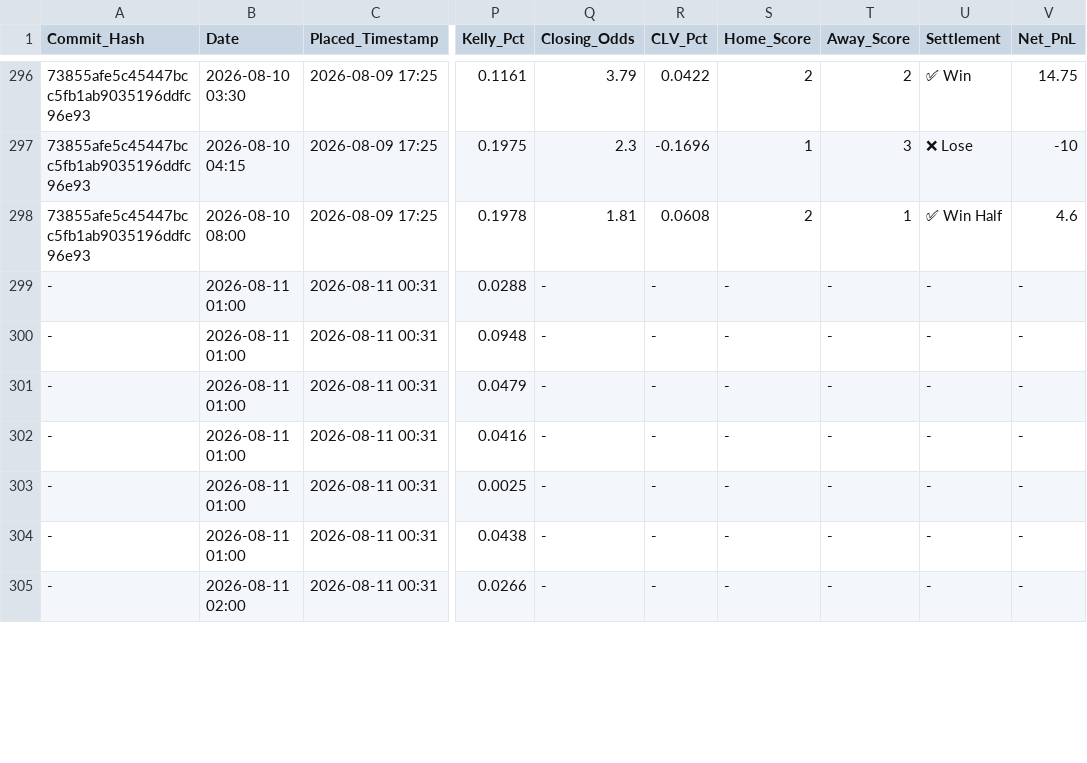
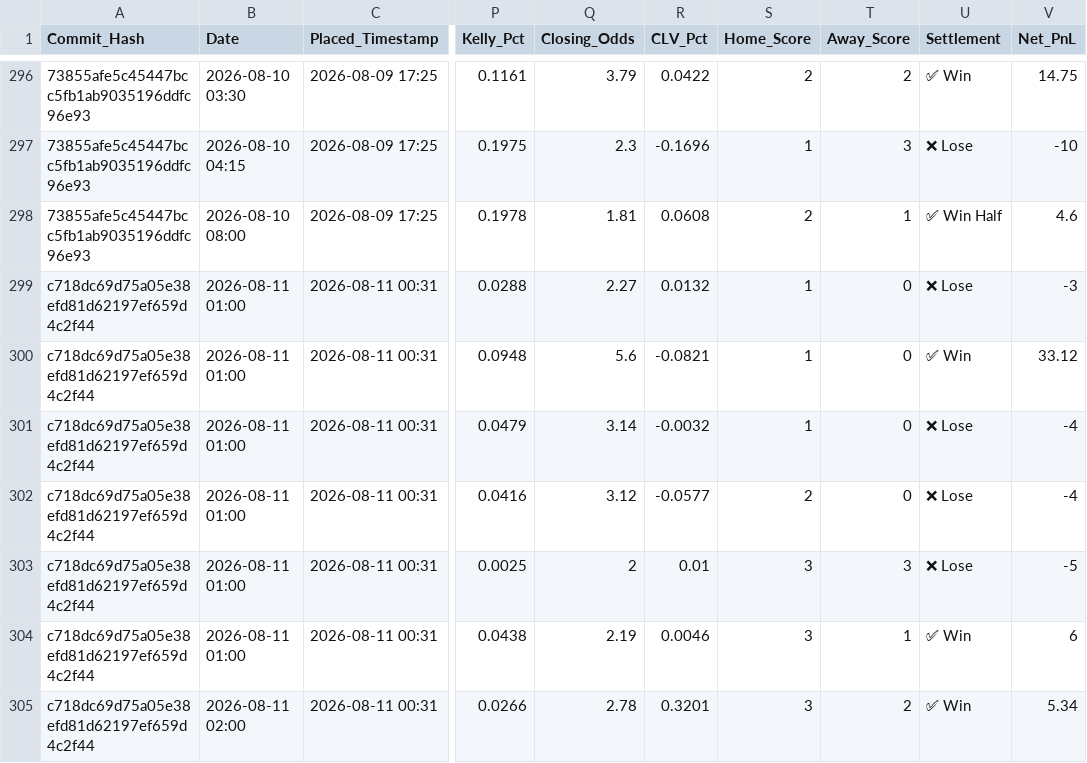
Before and after one commit to ethan-0625/MCO-Sports-Alpha-Research, a CSV file: V2_Discretionary_Ledger.csv, drawn as a sheet; only a part is shown, gaps mark what is left out; the diff covers the shown part only; the diff names each change by its address in the sheet, - before the commit and + after, or states it on an @@ line.

Commit message:
Update V2_Discretionary_Ledger.csv

```diff
--- a/V2_Discretionary_Ledger.csv
+++ b/V2_Discretionary_Ledger.csv
-A299:A305 (Commit_Hash): -
+A299:A305 (Commit_Hash): c718dc69d75a05e38efd81d62197ef659d4c2f44
-Q299 (Closing_Odds): -
+Q299 (Closing_Odds): 2.27
-R299 (CLV_Pct): -
+R299 (CLV_Pct): 0.0132
-S299:S301 (Home_Score): -
+S299:S301 (Home_Score): 1
-T299:T302 (Away_Score): -
+T299:T302 (Away_Score): 0
-U299 (Settlement): -
+U299 (Settlement): ❌ Lose
-V299 (Net_PnL): -
+V299 (Net_PnL): -3
-Q300 (Closing_Odds): -
+Q300 (Closing_Odds): 5.6
-R300 (CLV_Pct): -
+R300 (CLV_Pct): -0.0821
-U300 (Settlement): -
+U300 (Settlement): ✅ Win
-V300 (Net_PnL): -
+V300 (Net_PnL): 33.12
-Q301 (Closing_Odds): -
+Q301 (Closing_Odds): 3.14
-R301 (CLV_Pct): -
+R301 (CLV_Pct): -0.0032
-U301:U303 (Settlement): -
+U301:U303 (Settlement): ❌ Lose
-V301:V302 (Net_PnL): -
+V301:V302 (Net_PnL): -4
-Q302 (Closing_Odds): -
+Q302 (Closing_Odds): 3.12
-R302 (CLV_Pct): -
+R302 (CLV_Pct): -0.0577
-S302 (Home_Score): -
+S302 (Home_Score): 2
-Q303 (Closing_Odds): -
+Q303 (Closing_Odds): 2
-R303 (CLV_Pct): -
+R303 (CLV_Pct): 0.01
-S303:S305 (Home_Score): -
+S303:S305 (Home_Score): 3
-T303 (Away_Score): -
+T303 (Away_Score): 3
-V303 (Net_PnL): -
+V303 (Net_PnL): -5
-Q304 (Closing_Odds): -
+Q304 (Closing_Odds): 2.19
-R304 (CLV_Pct): -
+R304 (CLV_Pct): 0.0046
-T304 (Away_Score): -
+T304 (Away_Score): 1
-U304:U305 (Settlement): -
+U304:U305 (Settlement): ✅ Win
-V304 (Net_PnL): -
+V304 (Net_PnL): 6
-Q305 (Closing_Odds): -
+Q305 (Closing_Odds): 2.78
-R305 (CLV_Pct): -
+R305 (CLV_Pct): 0.3201
-T305 (Away_Score): -
+T305 (Away_Score): 2
-V305 (Net_PnL): -
+V305 (Net_PnL): 5.34
```
Also changed, not shown: 43 edited cells elsewhere in this file.
